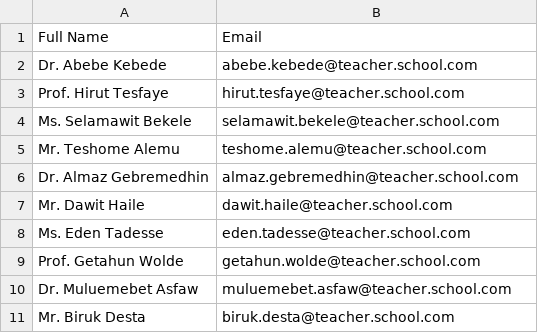
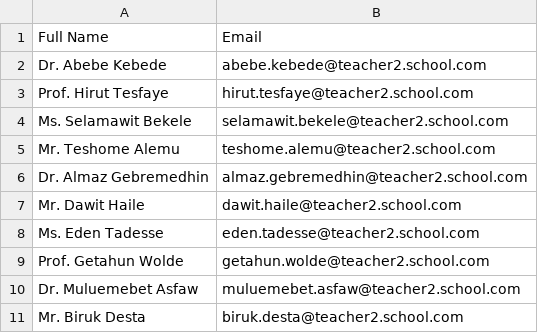
Before and after one commit to yabuxd/student-managment, a CSV file: public/assets/samples/teachers_sample.csv, drawn as a sheet.

```diff
--- a/public/assets/samples/teachers_sample.csv
+++ b/public/assets/samples/teachers_sample.csv
@@ -1,11 +1,11 @@
 Full Name,Email
-Dr. Abebe Kebede,abebe.kebede@teacher.school.com
-Prof. Hirut Tesfaye,hirut.tesfaye@teacher.school.com
-Ms. Selamawit Bekele,selamawit.bekele@teacher.school.com
-Mr. Teshome Alemu,teshome.alemu@teacher.school.com
-Dr. Almaz Gebremedhin,almaz.gebremedhin@teacher.school.com
-Mr. Dawit Haile,dawit.haile@teacher.school.com
-Ms. Eden Tadesse,eden.tadesse@teacher.school.com
-Prof. Getahun Wolde,getahun.wolde@teacher.school.com
-Dr. Muluemebet Asfaw,muluemebet.asfaw@teacher.school.com
-Mr. Biruk Desta,biruk.desta@teacher.school.com
+Dr. Abebe Kebede,abebe.kebede@teacher2.school.com
+Prof. Hirut Tesfaye,hirut.tesfaye@teacher2.school.com
+Ms. Selamawit Bekele,selamawit.bekele@teacher2.school.com
+Mr. Teshome Alemu,teshome.alemu@teacher2.school.com
+Dr. Almaz Gebremedhin,almaz.gebremedhin@teacher2.school.com
+Mr. Dawit Haile,dawit.haile@teacher2.school.com
+Ms. Eden Tadesse,eden.tadesse@teacher2.school.com
+Prof. Getahun Wolde,getahun.wolde@teacher2.school.com
+Dr. Muluemebet Asfaw,muluemebet.asfaw@teacher2.school.com
+Mr. Biruk Desta,biruk.desta@teacher2.school.com
```
Also changed, not shown: public/assets/samples/students_sample.csv, 20 other files.
